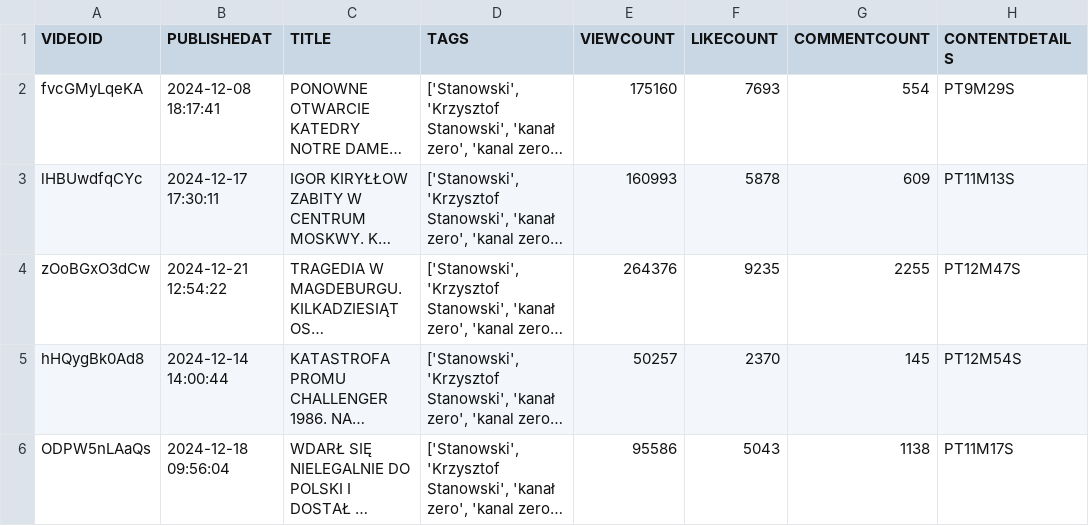
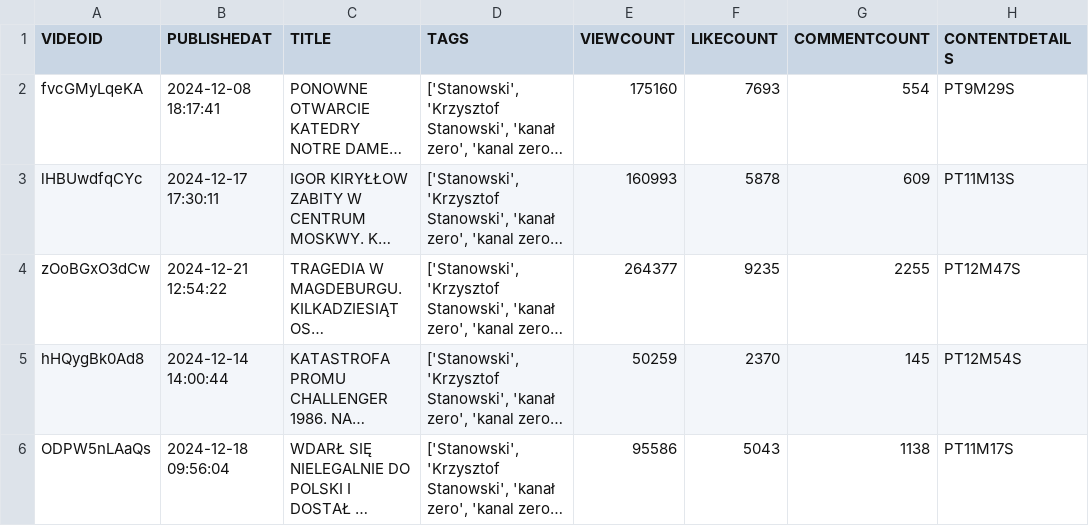
Before and after one commit to hiker077/youtube_project, a CSV file: data/data_processed/youtube_data_dashboard.csv, drawn as a sheet; only a part is shown; long unchanged cells end in …; the diff names each change by its address in the sheet, - before the commit and + after, or states it on an @@ line.

```diff
--- a/data/data_processed/youtube_data_dashboard.csv
+++ b/data/data_processed/youtube_data_dashboard.csv
-E4 (VIEWCOUNT): 264376
+E4 (VIEWCOUNT): 264377
-E5 (VIEWCOUNT): 50257
+E5 (VIEWCOUNT): 50259
```
Also changed, not shown: 4 other files.
